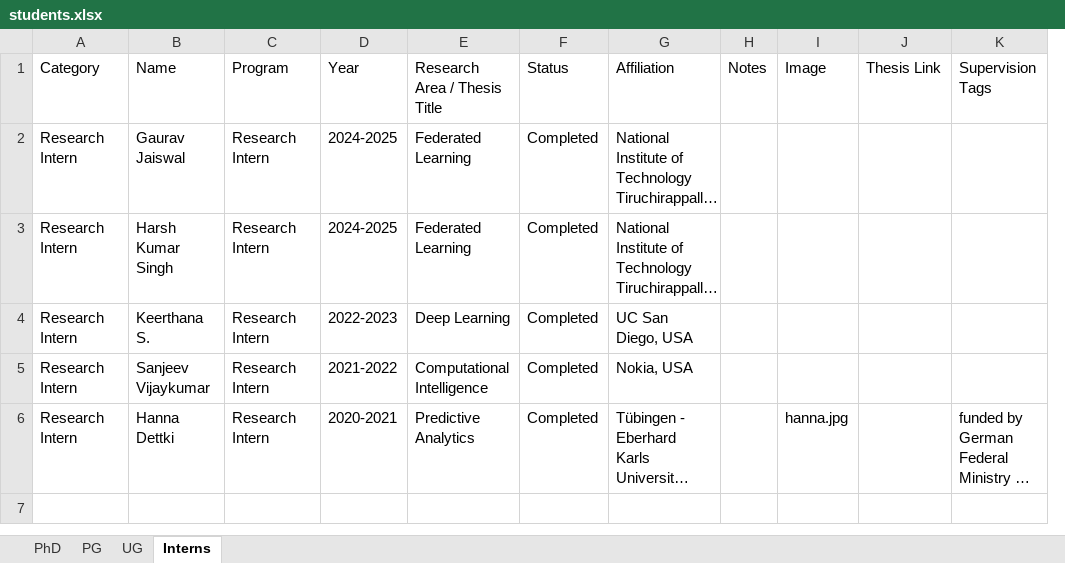
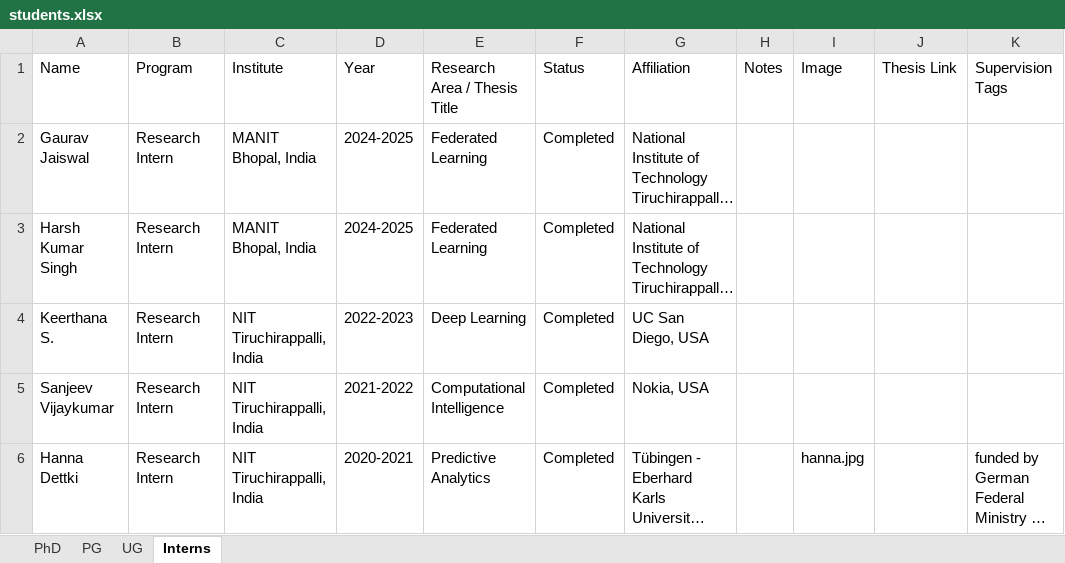
Before and after one commit to jitendrakv/jitendrakv.github.io, an Excel workbook: data/students.xlsx, sheet Interns, drawn as a sheet; long unchanged cells end in …; values as stored, in another font and other column widths than the file's, no borders; removed rows and columns are numbered as before the commit, all else as after; the diff names each change by its address in the sheet, - before the commit and + after, or states it on an @@ line.

Commit message:
Student data: Institute added

```diff
--- a/data/students.xlsx (sheet Interns)
+++ b/data/students.xlsx (sheet Interns)
-column A, rows 1-6: Category | Research Intern | Research Intern | Research Intern | Research Intern | Research Intern
+column C, rows 1-6: Institute | MANIT Bhopal, India | MANIT Bhopal, India | NIT Tiruchirappalli, India | NIT Tiruchirappalli, India | NIT Tiruchirappalli, India
```
Also changed, not shown: sheet PG, sheet UG, sheet PhD, 1 other file.
